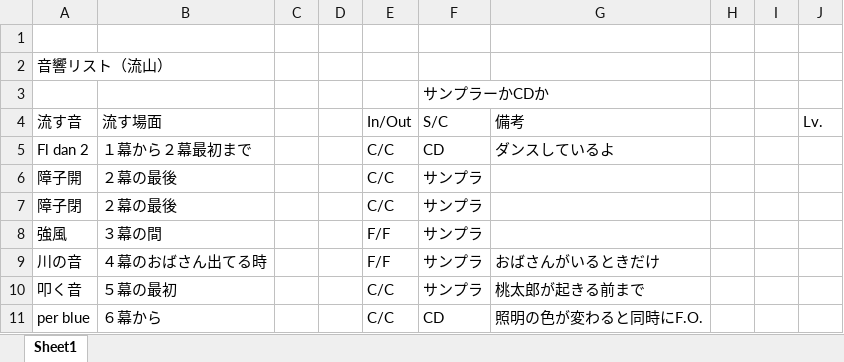
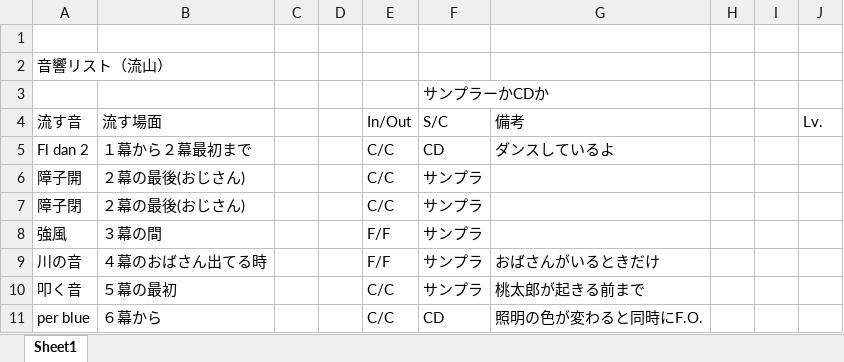
Before and after one commit to Shintun/-, an Excel workbook: 普通に制作した場合のやつ/音響リスト（流山）.xlsx, sheet Sheet1, drawn as a sheet; values as stored, in another font and other column widths than the file's, no borders; the diff names each change by its address in the sheet, - before the commit and + after, or states it on an @@ line.

```diff
--- a/普通に制作した場合のやつ/音響リスト（流山）.xlsx (sheet Sheet1)
+++ b/普通に制作した場合のやつ/音響リスト（流山）.xlsx (sheet Sheet1)
-B6:B7 (流す場面): ２幕の最後
+B6:B7 (流す場面): ２幕の最後(おじさん)
```
Also changed, not shown: 2 other files.
